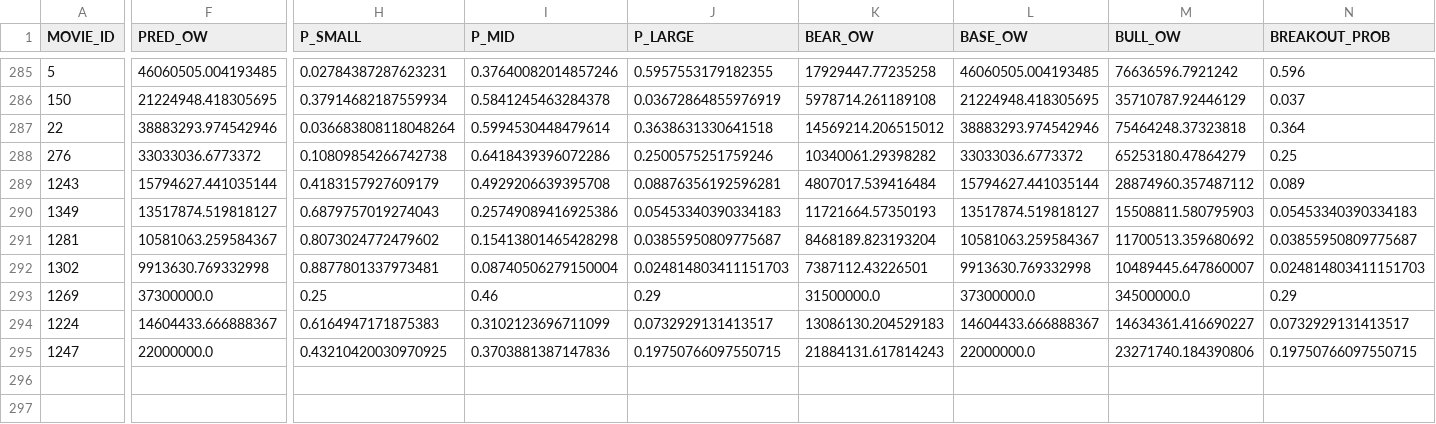
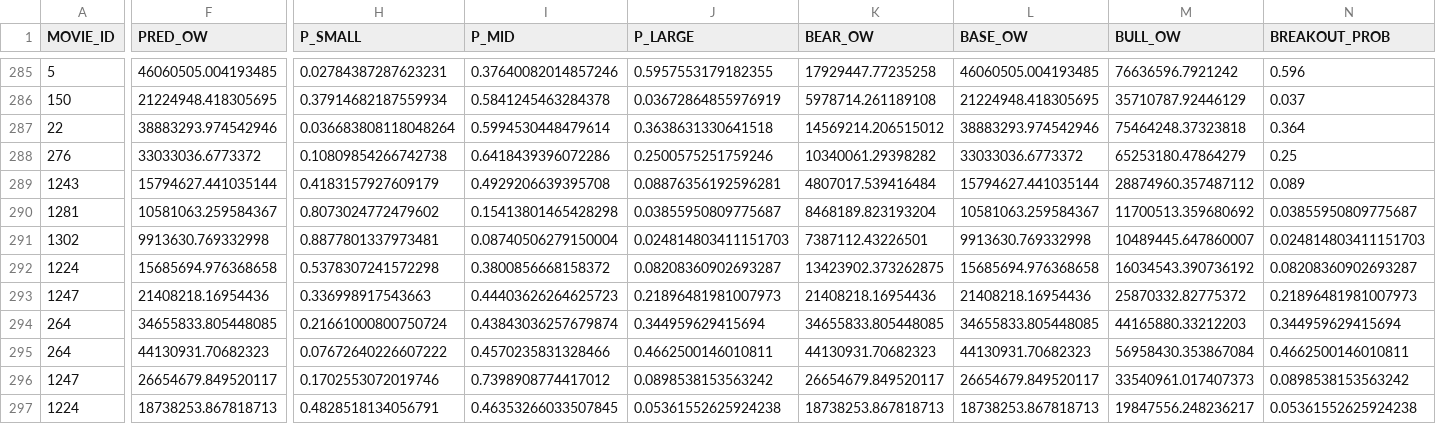
Before and after one commit to snowflake-mike-MKTG-IND/box-office-journey, a CSV file: data/predictions_v28.csv, drawn as a sheet; only a part is shown, gaps mark what is left out; removed rows and columns are numbered as before the commit, all else as after; rows hold the shown columns only; the diff covers the shown part only; the diff names each change by its address in the sheet, - before the commit and + after, or states it on an @@ line.

```diff
--- a/data/predictions_v28.csv
+++ b/data/predictions_v28.csv
-row 290: 1349 | 13517874.519818127 | 0.6879757019274043 | 0.25749089416925386 | 0.05453340390334183 | 11721664.57350193 | 13517874.519818127 | 15508811.580795903 | 0.05453340390334183
-row 293: 1269 | 37300000.0 | 0.25 | 0.46 | 0.29 | 31500000.0 | 37300000.0 | 34500000.0 | 0.29
-F292 (PRED_OW): 14604433.666888367
+F292 (PRED_OW): 15685694.976368658
-H292 (P_SMALL): 0.6164947171875383
+H292 (P_SMALL): 0.5378307241572298
-I292 (P_MID): 0.3102123696711099
+I292 (P_MID): 0.3800856668158372
-J292 (P_LARGE): 0.0732929131413517
+J292 (P_LARGE): 0.08208360902693287
-K292 (BEAR_OW): 13086130.204529183
+K292 (BEAR_OW): 13423902.373262875
-L292 (BASE_OW): 14604433.666888367
+L292 (BASE_OW): 15685694.976368658
-M292 (BULL_OW): 14634361.416690227
+M292 (BULL_OW): 16034543.390736192
-N292 (BREAKOUT_PROB): 0.0732929131413517
+N292 (BREAKOUT_PROB): 0.08208360902693287
+row 293: 1247 | 21408218.16954436 | 0.336998917543663 | 0.44403626264625723 | 0.21896481981007973 | 21408218.16954436 | 21408218.16954436 | 25870332.82775372 | 0.21896481981007973
+row 294: 264 | 34655833.805448085 | 0.21661000800750724 | 0.43843036257679874 | 0.344959629415694 | 34655833.805448085 | 34655833.805448085 | 44165880.33212203 | 0.344959629415694
+row 295: 264 | 44130931.70682323 | 0.07672640226607222 | 0.4570235831328466 | 0.4662500146010811 | 44130931.70682323 | 44130931.70682323 | 56958430.353867084 | 0.4662500146010811
-F296 (PRED_OW): 22000000.0
+F296 (PRED_OW): 26654679.849520117
-H296 (P_SMALL): 0.43210420030970925
+H296 (P_SMALL): 0.1702553072019746
-I296 (P_MID): 0.3703881387147836
+I296 (P_MID): 0.7398908774417012
-J296 (P_LARGE): 0.19750766097550715
+J296 (P_LARGE): 0.0898538153563242
-K296 (BEAR_OW): 21884131.617814243
+K296 (BEAR_OW): 26654679.849520117
-L296 (BASE_OW): 22000000.0
+L296 (BASE_OW): 26654679.849520117
-M296 (BULL_OW): 23271740.184390806
+M296 (BULL_OW): 33540961.017407373
-N296 (BREAKOUT_PROB): 0.19750766097550715
+N296 (BREAKOUT_PROB): 0.0898538153563242
+row 297: 1224 | 18738253.867818713 | 0.4828518134056791 | 0.46353266033507845 | 0.05361552625924238 | 18738253.867818713 | 18738253.867818713 | 19847556.248236217 | 0.05361552625924238
```
Also changed, not shown: 4 edited cells elsewhere in this file, data/upcoming_features.csv, 1 other file.
